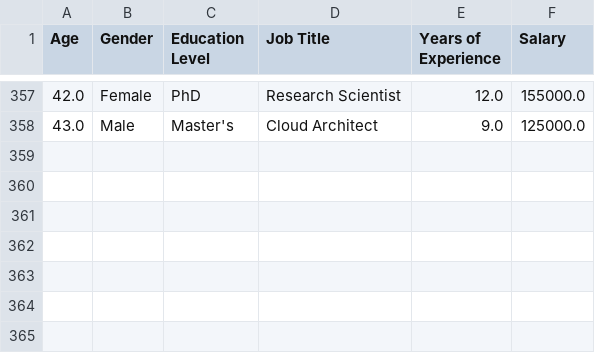
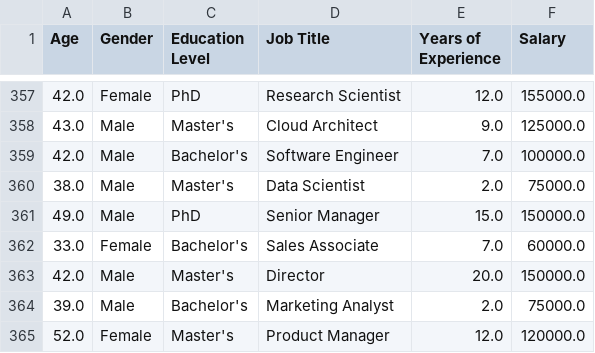
Before and after one commit to GauravSSaini005/salary-mlops, a CSV file: data/salary_data.csv, drawn as a sheet; only a part is shown, gaps mark what is left out.

```diff
--- a/data/salary_data.csv
+++ b/data/salary_data.csv
@@ -358 +358,8 @@ Age,Gender,Education Level,Job Title,Years of Experience,Salary
 43.0,Male,Master's,Cloud Architect,9.0,125000.0
+42.0,Male,Bachelor's,Software Engineer,7.0,100000.0
+38.0,Male,Master's,Data Scientist,2.0,75000.0
+49.0,Male,PhD,Senior Manager,15.0,150000.0
+33.0,Female,Bachelor's,Sales Associate,7.0,60000.0
+42.0,Male,Master's,Director,20.0,150000.0
+39.0,Male,Bachelor's,Marketing Analyst,2.0,75000.0
+52.0,Female,Master's,Product Manager,12.0,120000.0
```
Also changed, not shown: 1 other file.
